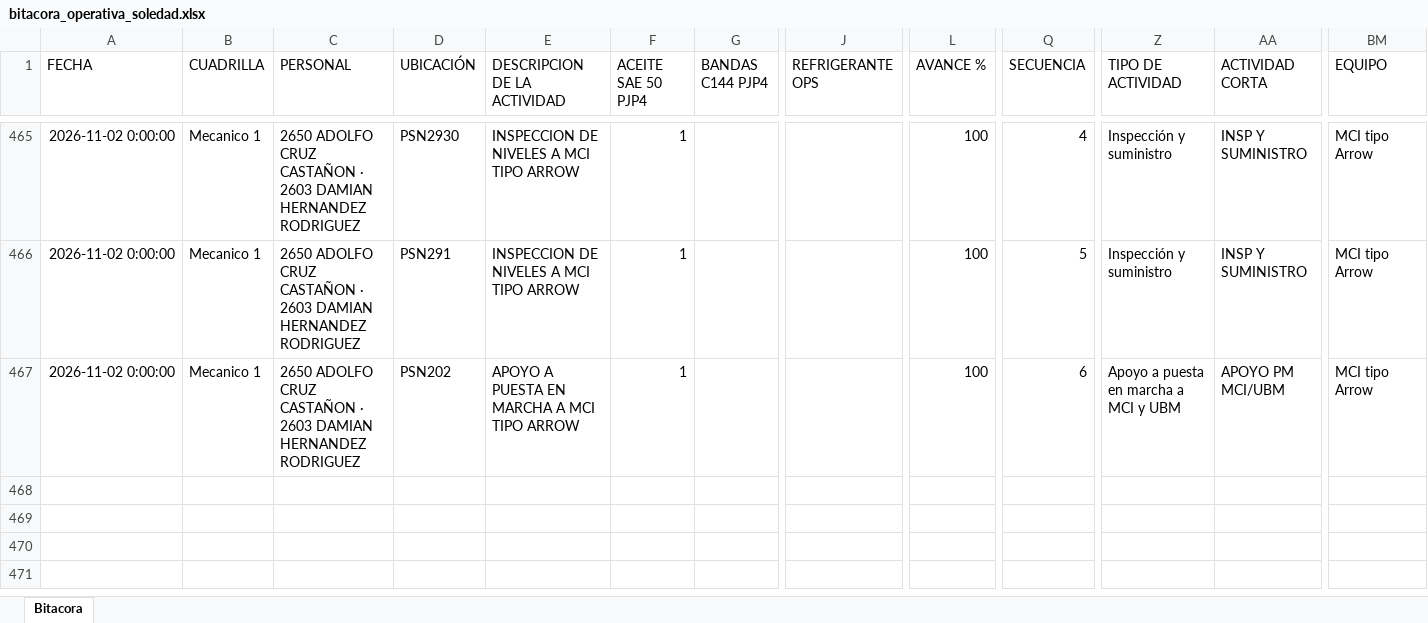
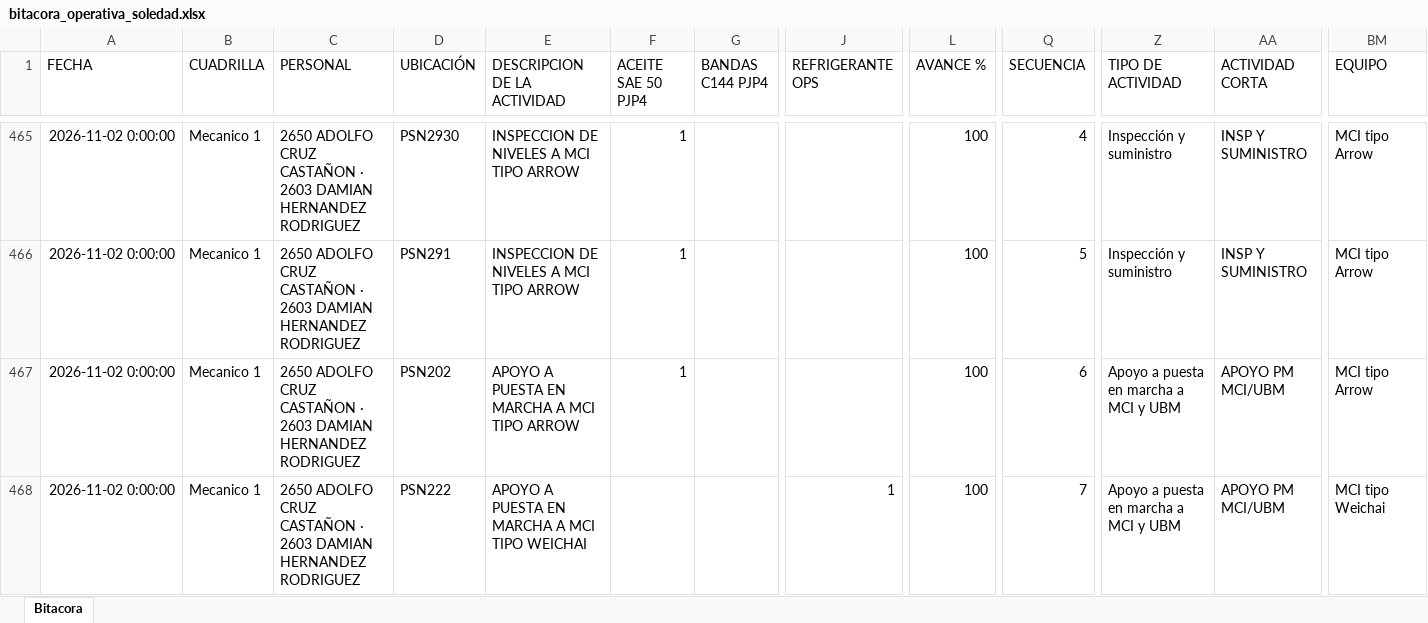
Before and after one commit to Hectorisaac-cloud/soledad-app, an Excel workbook: database/bitacora_operativa_soledad.xlsx, sheet Bitacora, drawn as a sheet; only a part is shown, gaps mark what is left out; values as stored, in another font and other column widths than the file's, no borders; rows hold the shown columns only; the diff names each change by its address in the sheet, - before the commit and + after, or states it on an @@ line.

Commit message:
Respaldo operativo Soledad
Registro de actividad en bitácora. Registros: 467.

```diff
--- a/database/bitacora_operativa_soledad.xlsx (sheet Bitacora)
+++ b/database/bitacora_operativa_soledad.xlsx (sheet Bitacora)
+row 468: 2026-11-02 0:00:00 | Mecanico 1 | 2650 ADOLFO CRUZ CASTAÑON · 2603 DAMIAN HERNANDEZ RODRIGUEZ | PSN222 | APOYO A PUESTA EN MARCHA A MCI TIPO WEICHAI |  |  | 1 | 100 | 7 | Apoyo a puesta en marcha a MCI y UBM | APOYO PM MCI/UBM | MCI tipo Weichai
```
Also changed, not shown: 1 other file.
